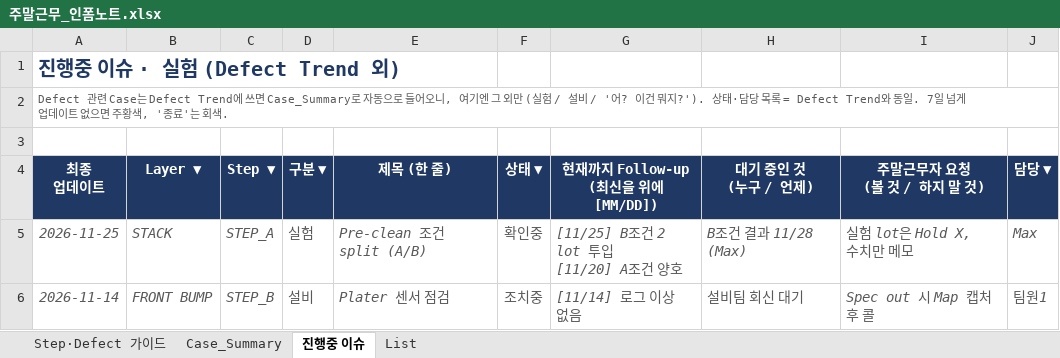
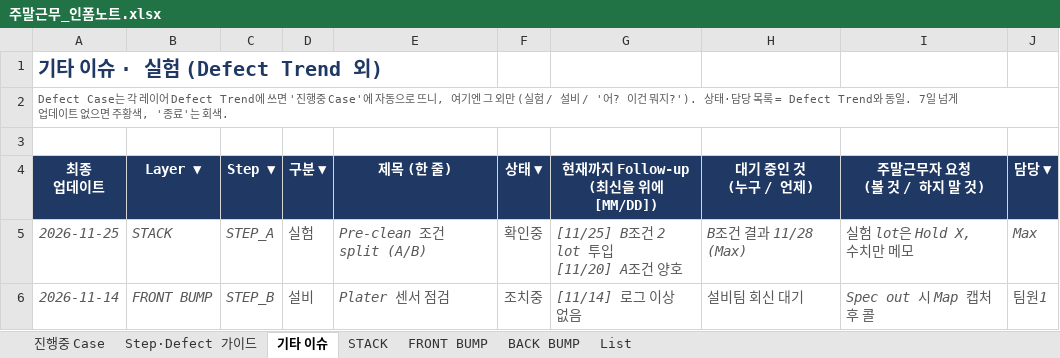
Before and after one commit to hanoul2068/my-brief, an Excel workbook: 주말근무_인폼노트.xlsx, sheet 기타 이슈, drawn as a sheet; values as stored, in another font and other column widths than the file's, no borders; conditional formats not drawn; the diff names each change by its address in the sheet, - before the commit and + after, or states it on an @@ line.

```diff
--- a/주말근무_인폼노트.xlsx (sheet 기타 이슈)
+++ b/주말근무_인폼노트.xlsx (sheet 기타 이슈)
-sheet tab: 진행중 이슈
+sheet tab: 기타 이슈
-sheet tab: Case_Summary
+sheet tab: 진행중 Case
+sheet tab: STACK
+sheet tab: FRONT BUMP
+sheet tab: BACK BUMP
-A1 (최종 업데이트): 진행중 이슈 · 실험 (Defect Trend 외)
+A1 (최종 업데이트): 기타 이슈 · 실험 (Defect Trend 외)
-A2 (최종 업데이트): Defect 관련 Case는 Defect Trend에 쓰면 Case_Summary로 자동으로 들어오니, 여기…
+A2 (최종 업데이트): Defect Case는 각 레이어 Defect Trend에 쓰면 '진행중 Case'에 자동으로 뜨니, 여기…
```
Also changed, not shown: sheet List, sheet Step·Defect 가이드, hidden cells.
